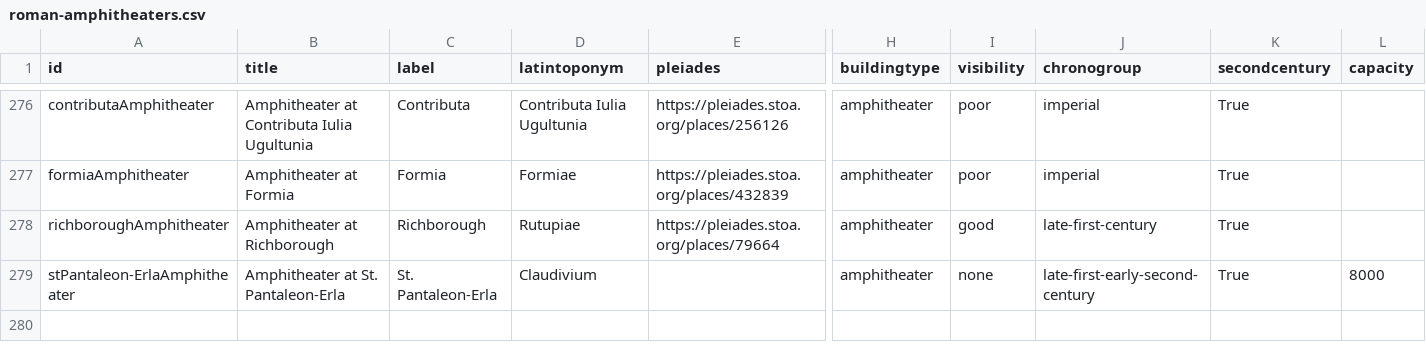
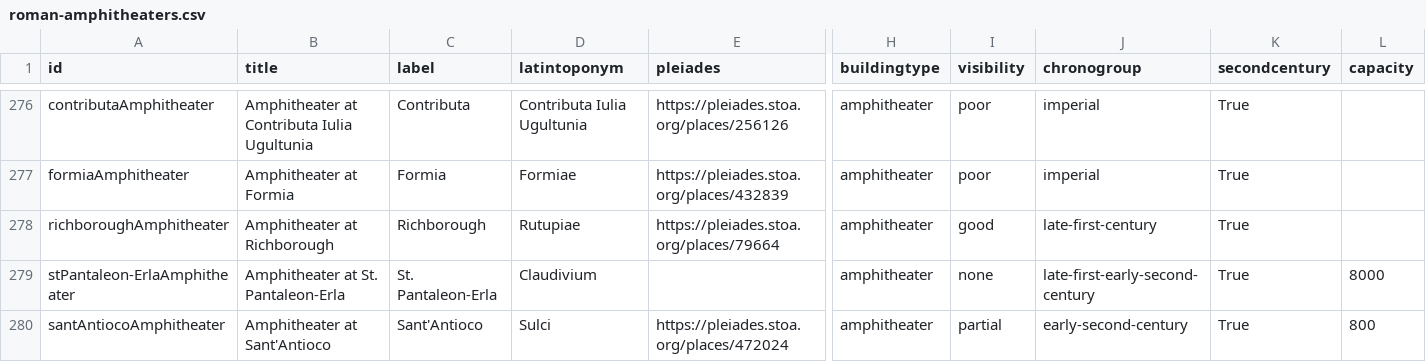
Before and after one commit to roman-amphitheaters/roman-amphitheaters, a CSV file: roman-amphitheaters.csv, drawn as a sheet; only a part is shown, gaps mark what is left out; rows hold the shown columns only; the diff names each change by its address in the sheet, - before the commit and + after, or states it on an @@ line.

Commit message:
sulci

```diff
--- a/roman-amphitheaters.csv
+++ b/roman-amphitheaters.csv
+row 280: santAntiocoAmphitheater | Amphitheater at Sant'Antioco | Sant'Antioco | Sulci | https://pleiades.stoa.org/places/472024 | amphitheater | partial | early-second-century | True | 800
```
Also changed, not shown: 6 other files.
